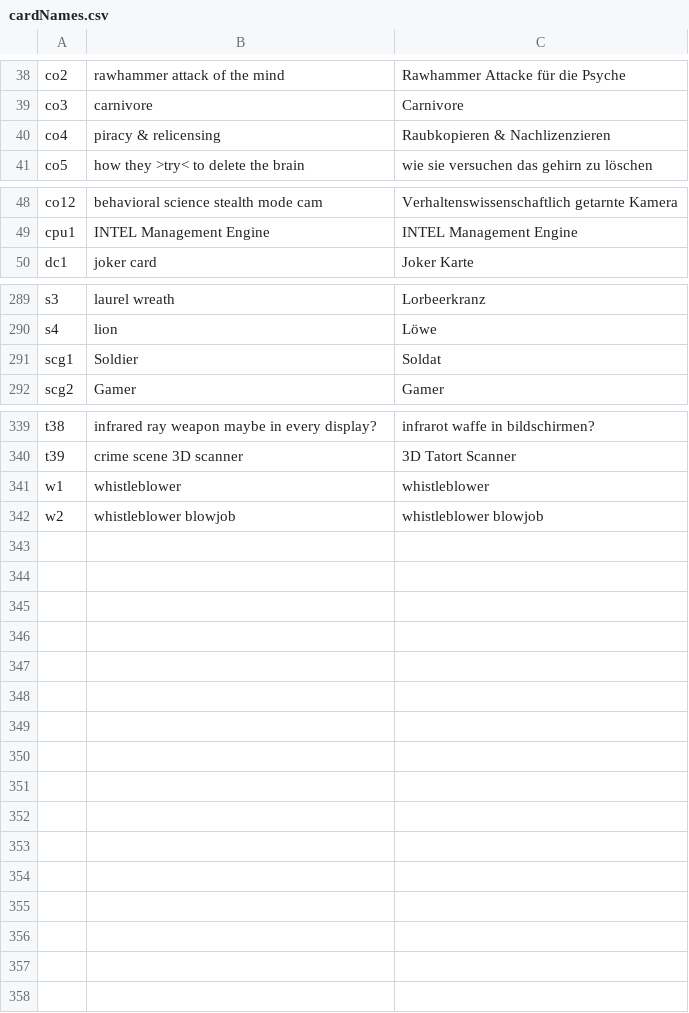
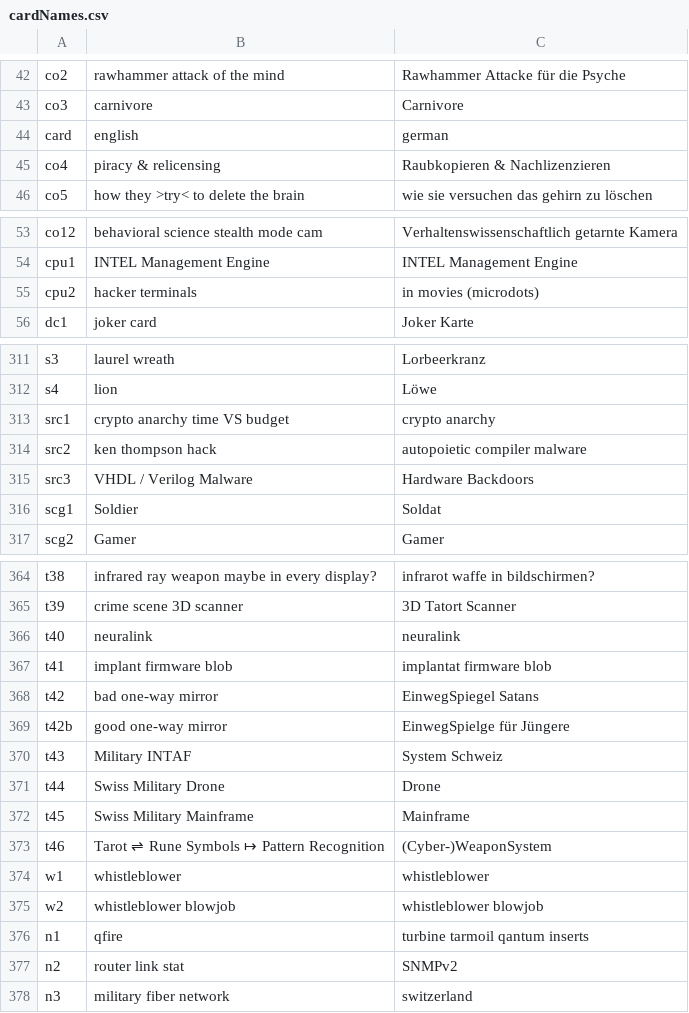
Before and after one commit to HackersCardgame/HackersCardgame25, a CSV file: jpg/EN/cardNames.csv, drawn as a sheet; only a part is shown, gaps mark what is left out; the diff covers the shown part only.

```diff
--- a/jpg/EN/cardNames.csv
+++ b/jpg/EN/cardNames.csv
@@ -39,2 +43,3 @@ co2,rawhammer attack of the mind,Rawhammer Attacke für die Psyche
 co3,carnivore,Carnivore
+card,english,german
 co4,piracy & relicensing,Raubkopieren & Nachlizenzieren
@@ -49,2 +54,3 @@ co12,behavioral science stealth mode cam,Verhaltenswissenschaftlich getarnte Kam
 cpu1,INTEL Management Engine,INTEL Management Engine
+cpu2,hacker terminals,in movies (microdots)
 dc1,joker card,Joker Karte
@@ -290,2 +312,5 @@ s3,laurel wreath,Lorbeerkranz
 s4,lion,Löwe
+src1,crypto anarchy time VS budget, crypto anarchy
+src2,ken thompson hack, autopoietic compiler malware
+src3,VHDL / Verilog Malware, Hardware Backdoors
 scg1,Soldier,Soldat
@@ -340,3 +365,14 @@ t38,infrared ray weapon maybe in every display?,infrarot waffe in bildschirmen?
 t39,crime scene 3D scanner,3D Tatort Scanner
+t40,neuralink,neuralink
+t41,implant firmware blob,implantat firmware blob
+t42,bad one-way mirror,EinwegSpiegel Satans
+t42b,good one-way mirror,EinwegSpielge für Jüngere
+t43,Military INTAF,System Schweiz
+t44,Swiss Military Drone,Drone
+t45,Swiss Military Mainframe,Mainframe
+t46,Tarot ⇌ Rune Symbols ↦ Pattern Recognition, (Cyber-)WeaponSystem
 w1,whistleblower,whistleblower
 w2,whistleblower blowjob,whistleblower blowjob
+n1,qfire,turbine tarmoil qantum inserts
+n2,router link stat,SNMPv2
+n3,military fiber network,switzerland
```
Also changed, not shown: 20 added rows, 1 moved row and 14 edited cells elsewhere in this file, 5 other files.
